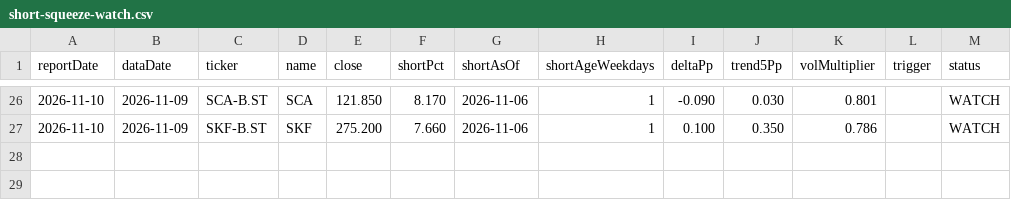
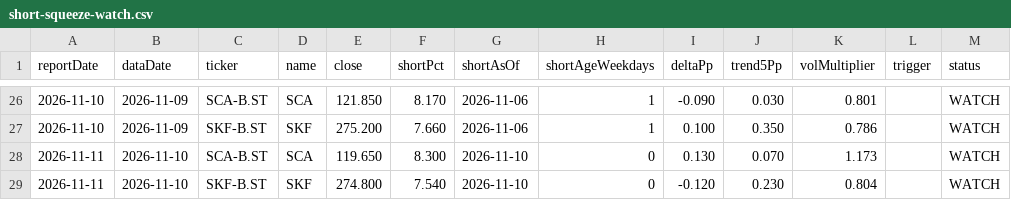
Before and after one commit to alexgianni777-tech/omxs30, a CSV file: short-squeeze-watch.csv, drawn as a sheet; only a part is shown, gaps mark what is left out; the diff names each change by its address in the sheet, - before the commit and + after, or states it on an @@ line.

```diff
--- a/short-squeeze-watch.csv
+++ b/short-squeeze-watch.csv
+row 28: 2026-11-11 | 2026-11-10 | SCA-B.ST | SCA | 119.650 | 8.300 | 2026-11-10 | 0 | 0.130 | 0.070 | 1.173 |  | WATCH
+row 29: 2026-11-11 | 2026-11-10 | SKF-B.ST | SKF | 274.800 | 7.540 | 2026-11-10 | 0 | -0.120 | 0.230 | 0.804 |  | WATCH
```
Also changed, not shown: candidates-log.csv, 3 other files.
